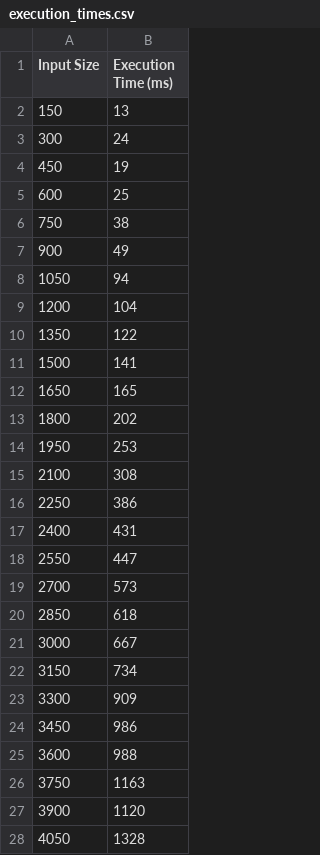
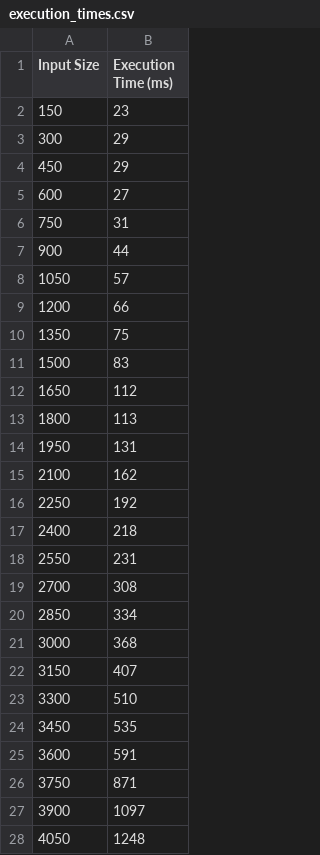
Before and after one commit to Departamento-de-Engenharia-Informatica/lei-24-s2-1db-g022, a CSV file: US14/Results/execution_times.csv, drawn as a sheet; only a part is shown; the diff covers the shown part only.

```diff
--- a/US14/Results/execution_times.csv
+++ b/US14/Results/execution_times.csv
@@ -1,28 +1,28 @@
 Input Size,Execution Time (ms)
-150,13
-300,24
-450,19
-600,25
-750,38
-900,49
-1050,94
-1200,104
-1350,122
-1500,141
-1650,165
-1800,202
-1950,253
-2100,308
-2250,386
-2400,431
-2550,447
-2700,573
-2850,618
-3000,667
-3150,734
-3300,909
-3450,986
-3600,988
-3750,1163
-3900,1120
-4050,1328
+150,23
+300,29
+450,29
+600,27
+750,31
+900,44
+1050,57
+1200,66
+1350,75
+1500,83
+1650,112
+1800,113
+1950,131
+2100,162
+2250,192
+2400,218
+2550,231
+2700,308
+2850,334
+3000,368
+3150,407
+3300,510
+3450,535
+3600,591
+3750,871
+3900,1097
+4050,1248
```
Also changed, not shown: 3 edited cells elsewhere in this file, 15 other files.
